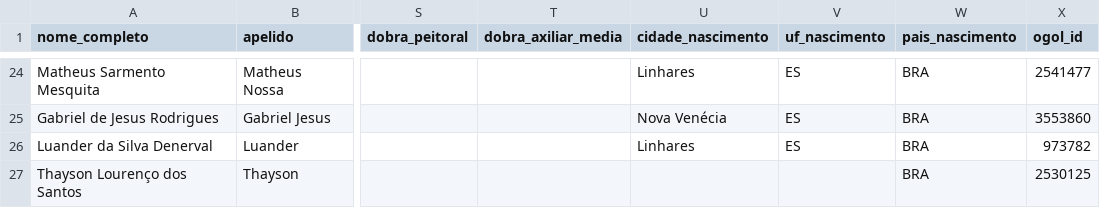
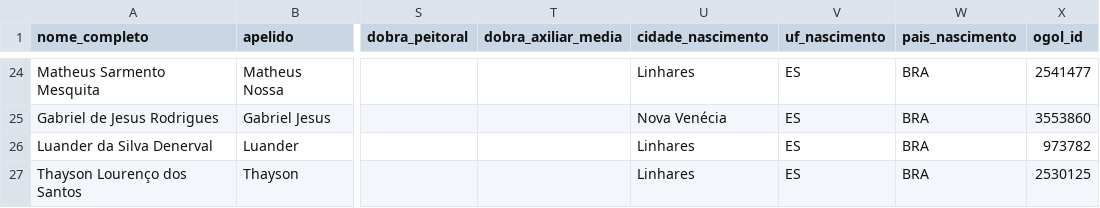
Before and after one commit to Guibfpinto/Web_App_Linhares, a CSV file: jogadores_linhares_profissional_Bioimpedancia.csv, drawn as a sheet; only a part is shown, gaps mark what is left out; the diff names each change by its address in the sheet, - before the commit and + after, or states it on an @@ line.

```diff
--- a/jogadores_linhares_profissional_Bioimpedancia.csv
+++ b/jogadores_linhares_profissional_Bioimpedancia.csv
-U27 (cidade_nascimento): (empty)
+U27 (cidade_nascimento): Linhares
-V27 (uf_nascimento): (empty)
+V27 (uf_nascimento): ES
```
Also changed, not shown: jogadores_linhares_profissional_lesoes.csv, perfil_completo_jogadores_profissional_2026.csv.
